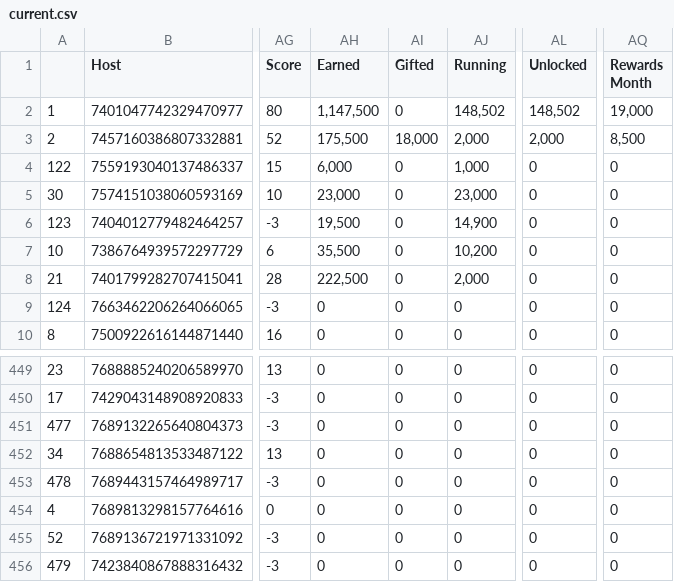
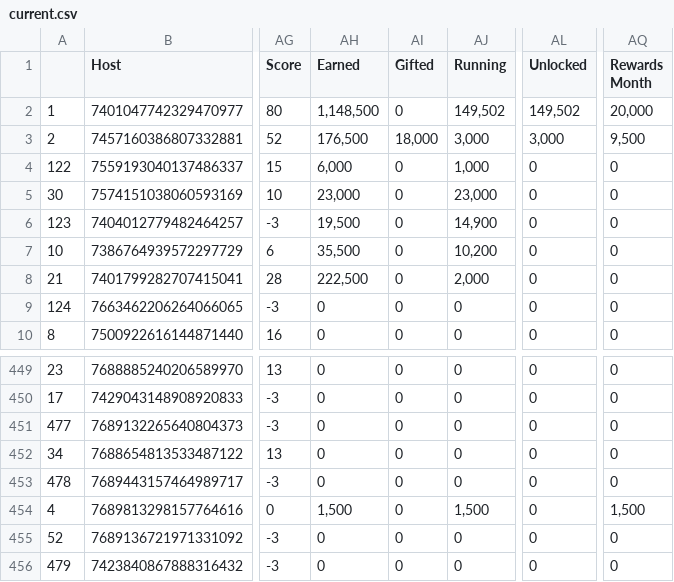
Before and after one commit to ceyre-boop/TABOOST_Platfrom, a CSV file: uk/data/current.csv, drawn as a sheet; only a part is shown, gaps mark what is left out; the diff names each change by its address in the sheet, - before the commit and + after, or states it on an @@ line.

Commit message:
Auto-sync: Current-UK @ 2026-10-13T15:18:31.014Z

```diff
--- a/uk/data/current.csv
+++ b/uk/data/current.csv
-AH2 (Earned): 1,147,500
+AH2 (Earned): 1,148,500
-AJ2 (Running): 148,502
+AJ2 (Running): 149,502
-AL2 (Unlocked): 148,502
+AL2 (Unlocked): 149,502
-AQ2 (Rewards Month): 19,000
+AQ2 (Rewards Month): 20,000
-AH3 (Earned): 175,500
+AH3 (Earned): 176,500
-AJ3 (Running): 2,000
+AJ3 (Running): 3,000
-AL3 (Unlocked): 2,000
+AL3 (Unlocked): 3,000
-AQ3 (Rewards Month): 8,500
+AQ3 (Rewards Month): 9,500
-AH454 (Earned): 0
+AH454 (Earned): 1,500
-AJ454 (Running): 0
+AJ454 (Running): 1,500
-AQ454 (Rewards Month): 0
+AQ454 (Rewards Month): 1,500
```
